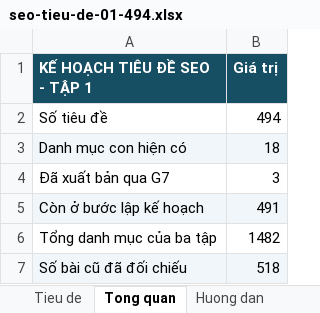
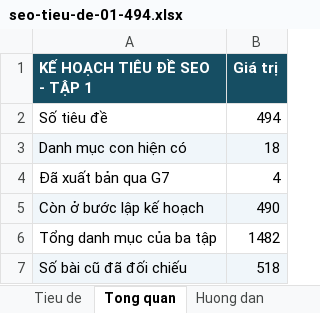
Before and after one commit to thuexemayhanoi/wp-writer, an Excel workbook: editorial/title-plan-1482/seo-tieu-de-01-494.xlsx, sheet Tong quan, drawn as a sheet; values as stored, in another font and other column widths than the file's, no borders; the diff names each change by its address in the sheet, - before the commit and + after, or states it on an @@ line.

```diff
--- a/editorial/title-plan-1482/seo-tieu-de-01-494.xlsx (sheet Tong quan)
+++ b/editorial/title-plan-1482/seo-tieu-de-01-494.xlsx (sheet Tong quan)
-B4 (Giá trị): 3
+B4 (Giá trị): 4
-B5 (Giá trị): 491
+B5 (Giá trị): 490
```
Also changed, not shown: sheet Tieu de, 3 other files.
